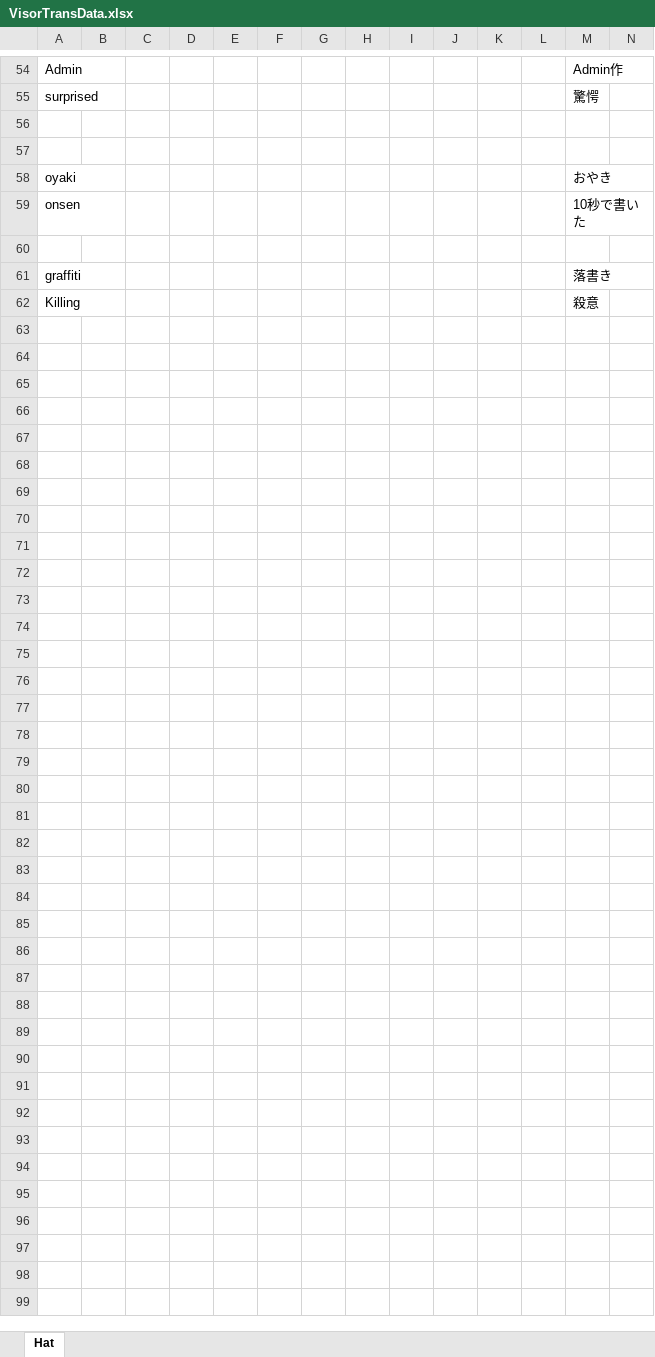
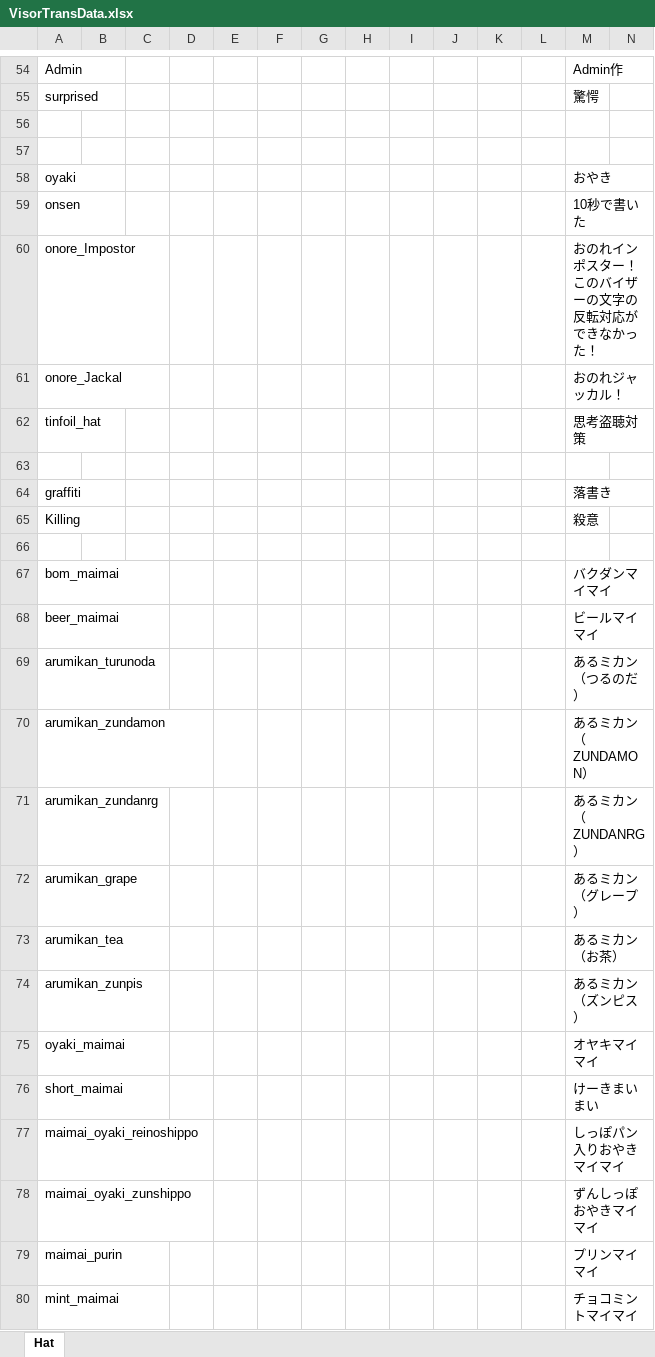
Before and after one commit to yukieiji/ExtremeVisor, an Excel workbook: VisorTransData.xlsx, sheet Hat, drawn as a sheet; only a part is shown, gaps mark what is left out; values as stored, in another font and other column widths than the file's, no borders; rows hold the shown columns only; the diff names each change by its address in the sheet, - before the commit and + after, or states it on an @@ line.

```diff
--- a/VisorTransData.xlsx (sheet Hat)
+++ b/VisorTransData.xlsx (sheet Hat)
+row 60: onore_Impostor |  |  |  |  |  |  |  |  |  |  |  | おのれインポスター！ このバイザーの文字の反転対応ができなかった！
+row 61: onore_Jackal |  |  |  |  |  |  |  |  |  |  |  | おのれジャッカル！
+row 62: tinfoil_hat |  |  |  |  |  |  |  |  |  |  |  | 思考盗聴対策
+row 66: (empty)
+row 67: bom_maimai |  |  |  |  |  |  |  |  |  |  |  | バクダンマイマイ
+row 68: beer_maimai |  |  |  |  |  |  |  |  |  |  |  | ビールマイマイ
+row 69: arumikan_turunoda |  |  |  |  |  |  |  |  |  |  |  | あるミカン（つるのだ）
+row 70: arumikan_zundamon |  |  |  |  |  |  |  |  |  |  |  | あるミカン（ZUNDAMON）
+row 71: arumikan_zundanrg |  |  |  |  |  |  |  |  |  |  |  | あるミカン（ZUNDANRG）
+row 72: arumikan_grape |  |  |  |  |  |  |  |  |  |  |  | あるミカン（グレープ）
+row 73: arumikan_tea |  |  |  |  |  |  |  |  |  |  |  | あるミカン（お茶）
+row 74: arumikan_zunpis |  |  |  |  |  |  |  |  |  |  |  | あるミカン（ズンピス）
+row 75: oyaki_maimai |  |  |  |  |  |  |  |  |  |  |  | オヤキマイマイ
+row 76: short_maimai |  |  |  |  |  |  |  |  |  |  |  | けーきまいまい
+row 77: maimai_oyaki_reinoshippo |  |  |  |  |  |  |  |  |  |  |  | しっぽパン入りおやきマイマイ
+row 78: maimai_oyaki_zunshippo |  |  |  |  |  |  |  |  |  |  |  | ずんしっぽおやきマイマイ
+row 79: maimai_purin |  |  |  |  |  |  |  |  |  |  |  | プリンマイマイ
+row 80: mint_maimai |  |  |  |  |  |  |  |  |  |  |  | チョコミントマイマイ
```
Also changed, not shown: 1 other file.
